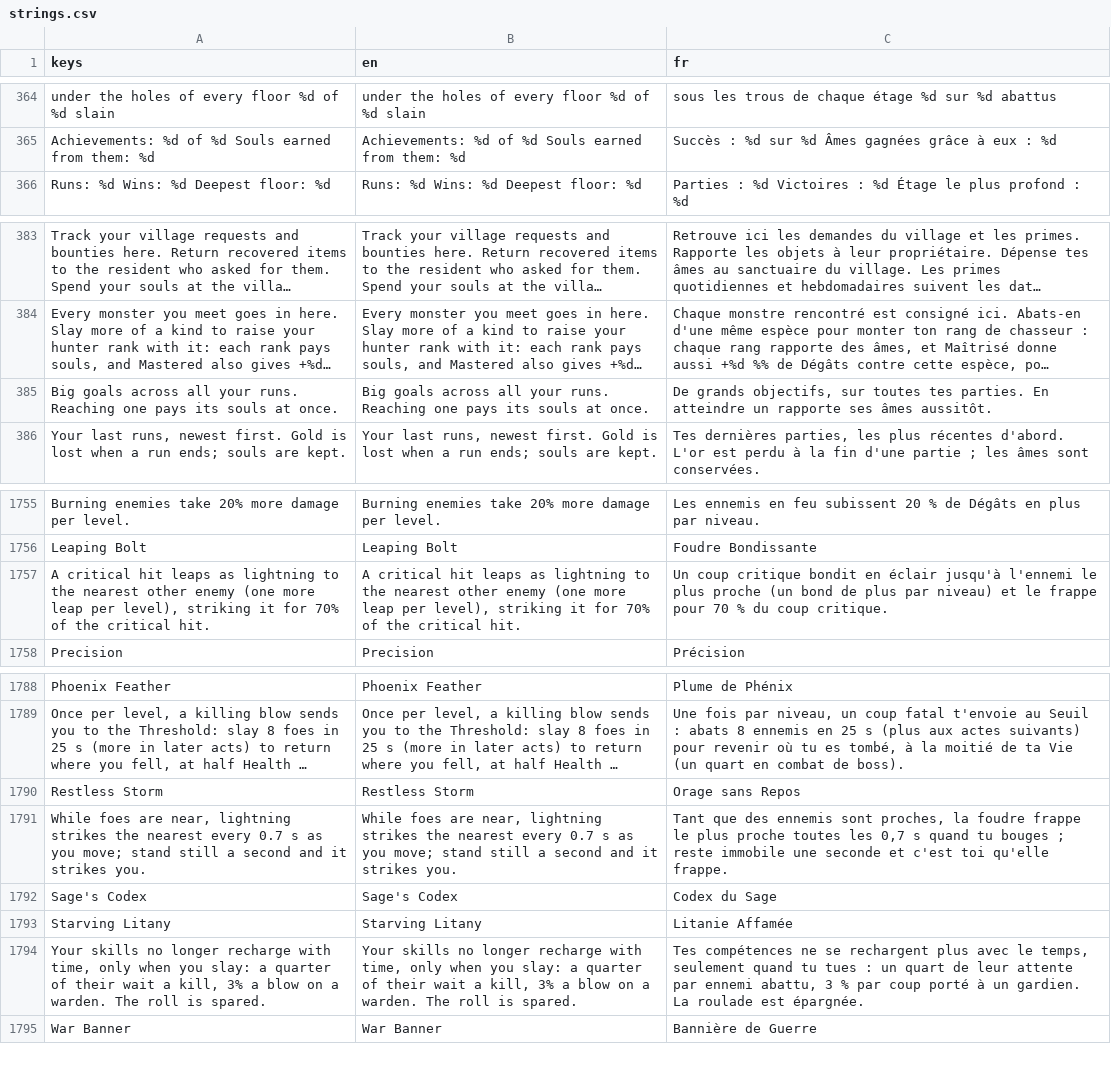
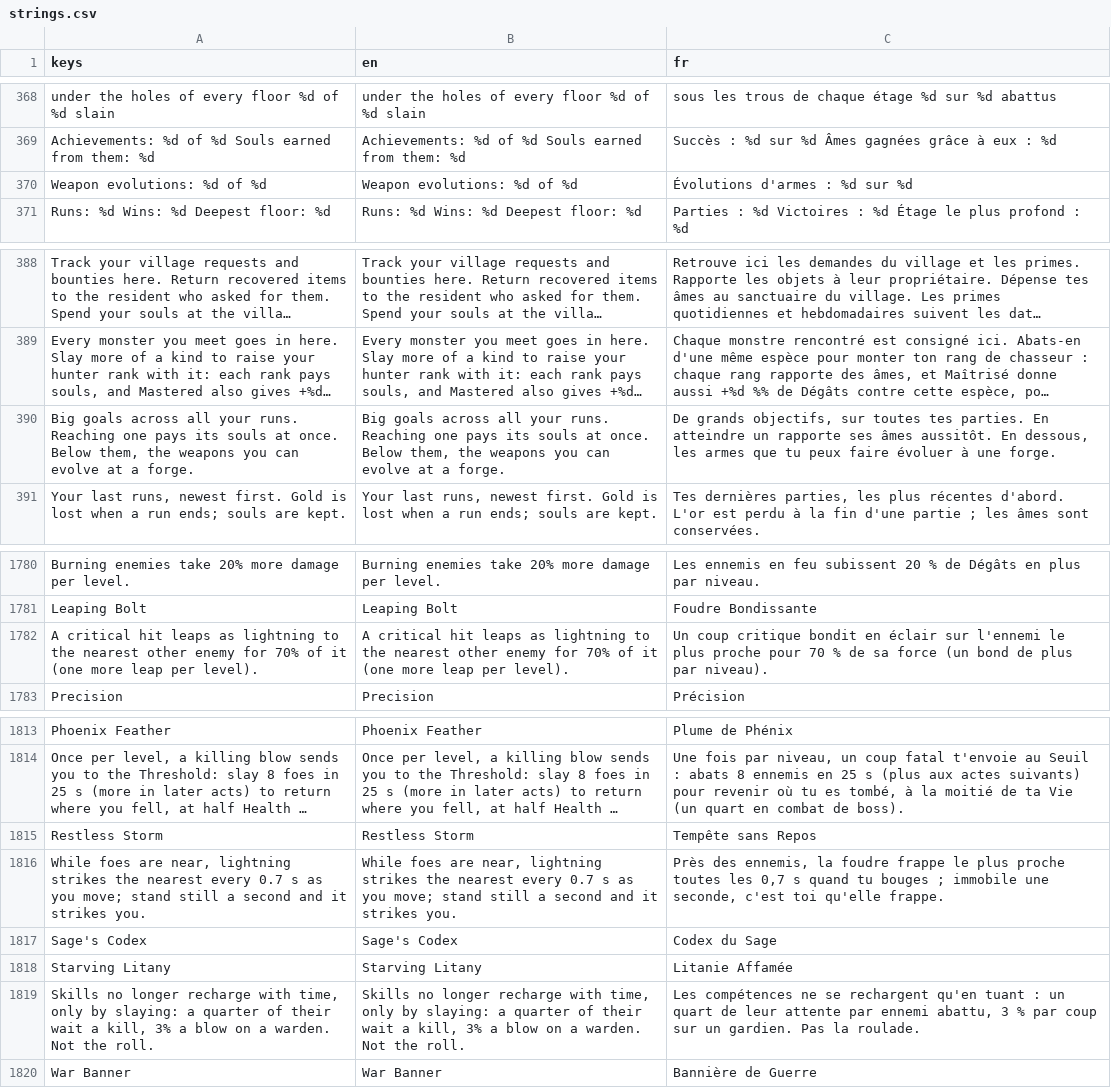
Before and after one commit to absolutezeroo/the-well-of-souls, a CSV file: locale/strings.csv, drawn as a sheet; only a part is shown, gaps mark what is left out; long unchanged cells end in …; addresses are those after the commit; the diff covers the shown part only; the diff names each change by its address in the sheet, - before the commit and + after, or states it on an @@ line.

```diff
--- a/locale/strings.csv
+++ b/locale/strings.csv
+row 370: Weapon evolutions: %d of %d | Weapon evolutions: %d of %d | Évolutions d'armes : %d sur %d
-A390 (keys): …at once.
+A390 (keys): …at once. Below them, the weapons you can evolve at a forge.
-B390 (en): …at once.
+B390 (en): …at once. Below them, the weapons you can evolve at a forge.
-C390 (fr): …âmes aussitôt.
+C390 (fr): …âmes aussitôt. En dessous, les armes que tu peux faire évoluer à une forge.
-A1782 (keys): …other enemy (one more leap per level), striking it for 70% of the critical hit.
+A1782 (keys): …other enemy for 70% of it (one more leap per level).
-B1782 (en): …other enemy (one more leap per level), striking it for 70% of the critical hit.
+B1782 (en): …other enemy for 70% of it (one more leap per level).
-C1782 (fr): …en éclair jusqu'à l'ennemi le plus proche (un bond de plus par niveau) et le frappe pour 70 % du coup critique.
+C1782 (fr): …en éclair sur l'ennemi le plus proche pour 70 % de sa force (un bond de plus par niveau).
-C1815 (fr): Orage sans Repos
+C1815 (fr): Tempête sans Repos
-C1816 (fr): Tant que des ennemis sont proches, la foudre frappe le plus proche toutes les 0,7 s quand tu bouges ; reste immobile une seconde et c'est toi…
+C1816 (fr): Près des ennemis, la foudre frappe le plus proche toutes les 0,7 s quand tu bouges ; immobile une seconde, c'est toi…
-A1819 (keys): Your skills no longer recharge with time, only when you slay: a quarter of their wait a kill, 3% a blow on a warden. The roll is spared.
+A1819 (keys): Skills no longer recharge with time, only by slaying: a quarter of their wait a kill, 3% a blow on a warden. Not the roll.
-B1819 (en): Your skills no longer recharge with time, only when you slay: a quarter of their wait a kill, 3% a blow on a warden. The roll is spared.
+B1819 (en): Skills no longer recharge with time, only by slaying: a quarter of their wait a kill, 3% a blow on a warden. Not the roll.
-C1819 (fr): Tes compétences ne se rechargent plus avec le temps, seulement quand tu tues : un quart de leur attente par ennemi abattu, 3 % par coup porté à un gardien. La roulade est épargnée.
+C1819 (fr): Les compétences ne se rechargent qu'en tuant : un quart de leur attente par ennemi abattu, 3 % par coup sur un gardien. Pas la roulade.
```
Also changed, not shown: 32 added rows, 1 removed row and 1 edited cell elsewhere in this file, 39 other files.
